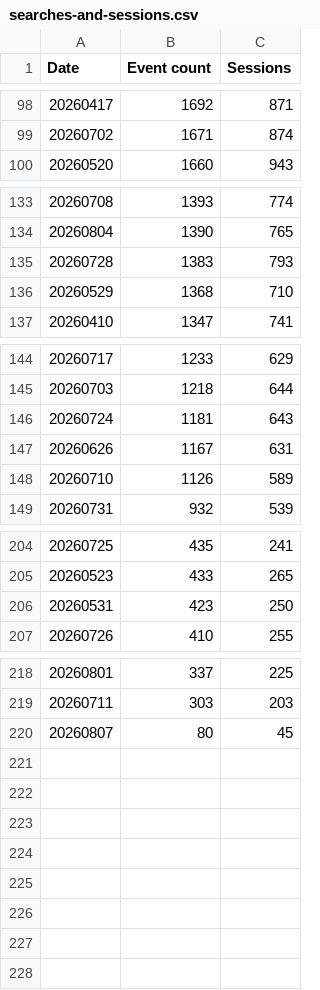
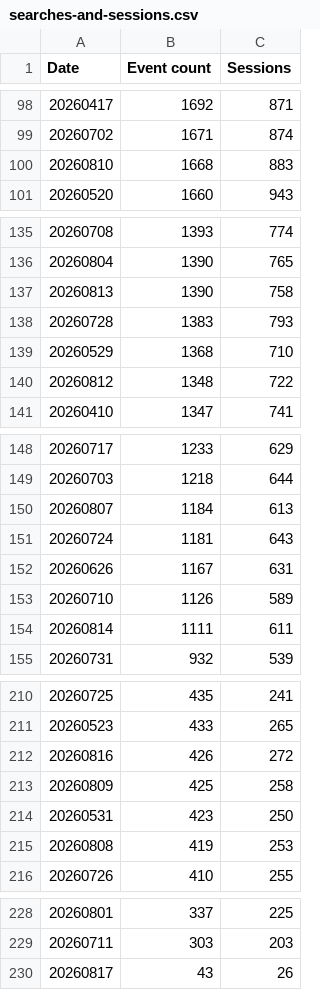
Before and after one commit to RglrAL/AskCI-stats, a CSV file: ga4/searches-and-sessions.csv, drawn as a sheet; only a part is shown, gaps mark what is left out; the diff covers the shown part only.

```diff
--- a/ga4/searches-and-sessions.csv
+++ b/ga4/searches-and-sessions.csv
@@ -99,2 +99,3 @@ Date,Event count,Sessions
 20260702,1671,874
+20260810,1668,883
 20260520,1660,943
@@ -134,4 +136,6 @@ Date,Event count,Sessions
 20260804,1390,765
+20260813,1390,758
 20260728,1383,793
 20260529,1368,710
+20260812,1348,722
 20260410,1347,741
@@ -145,2 +149,3 @@ Date,Event count,Sessions
 20260703,1218,644
+20260807,1184,613
 20260724,1181,643
@@ -148,2 +153,3 @@ Date,Event count,Sessions
 20260710,1126,589
+20260814,1111,611
 20260731,932,539
@@ -205,3 +211,6 @@ Date,Event count,Sessions
 20260523,433,265
+20260816,426,272
+20260809,425,258
 20260531,423,250
+20260808,419,253
 20260726,410,255
@@ -219,2 +229,2 @@ Date,Event count,Sessions
 20260711,303,203
-20260807,80,45
+20260817,43,26
```
Also changed, not shown: 2 added rows elsewhere in this file, ga4/session-and-users.csv, 1 other file.
